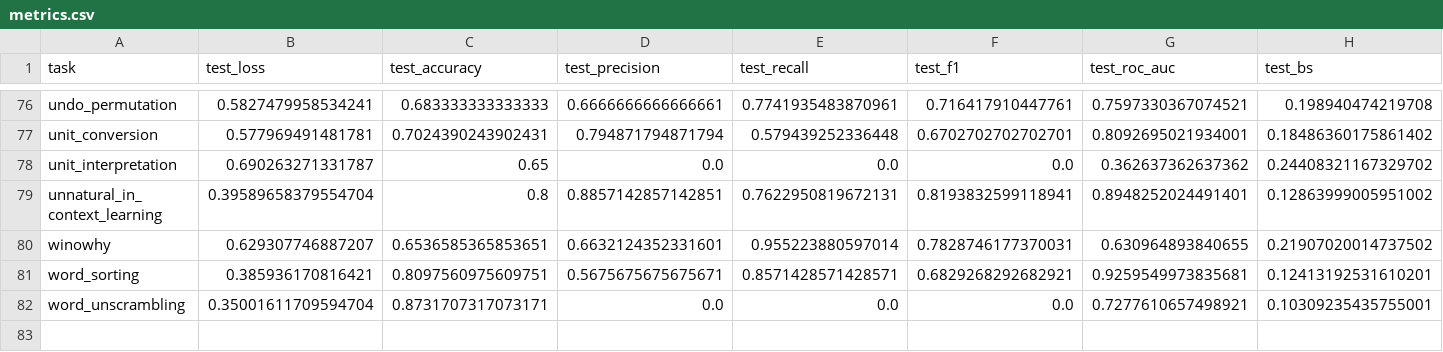
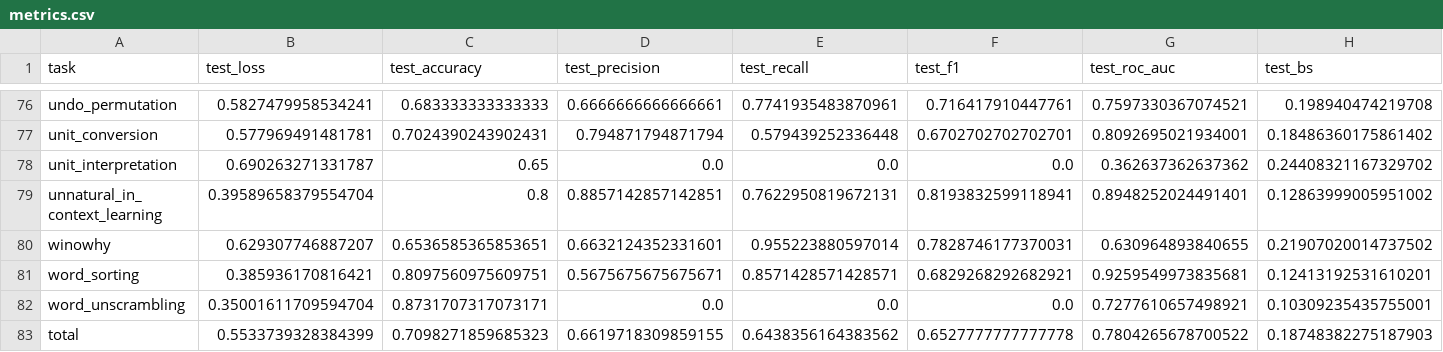
Before and after one commit to wschella/lass, a CSV file: artifacts/csv-results-new/q1indistribution/deberta-base_bs32_3sh_instance-split-07161413/metrics.csv, drawn as a sheet; only a part is shown, gaps mark what is left out; rows hold the shown columns only; the diff names each change by its address in the sheet, - before the commit and + after, or states it on an @@ line.

```diff
--- a/artifacts/csv-results-new/q1indistribution/deberta-base_bs32_3sh_instance-split-07161413/metrics.csv
+++ b/artifacts/csv-results-new/q1indistribution/deberta-base_bs32_3sh_instance-split-07161413/metrics.csv
+row 83: total | 0.5533739328384399 | 0.7098271859685323 | 0.6619718309859155 | 0.6438356164383562 | 0.6527777777777778 | 0.7804265678700522 | 0.18748382275187903
```
Also changed, not shown: 29 other files.
